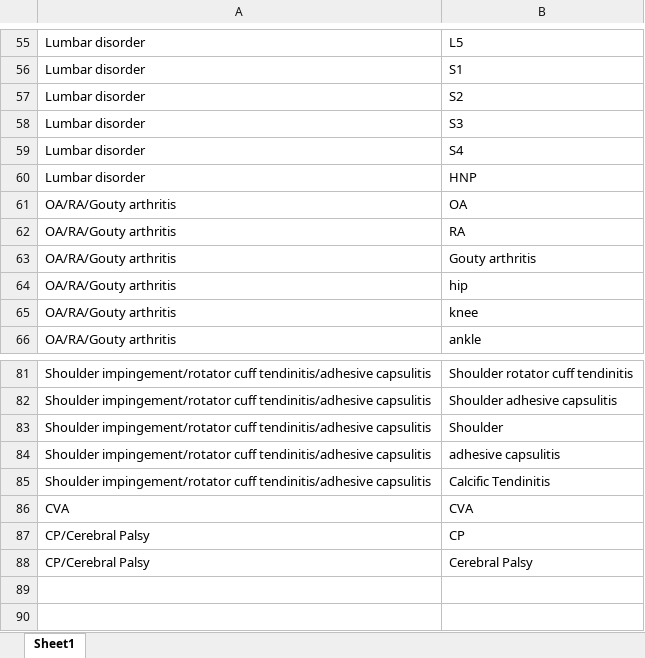
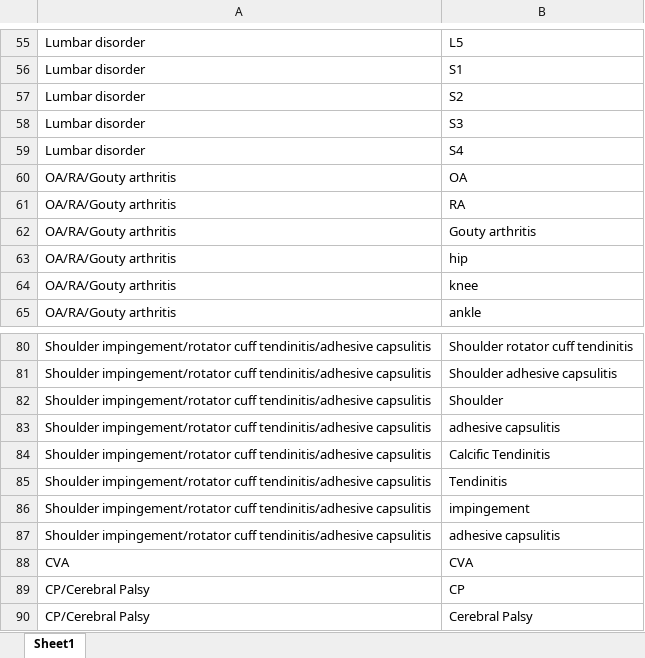
Before and after one commit to usbong/SLHCC, an Excel workbook: generateMonthlySummaryReport/add-on software/assets/diagnosedCasesList.xlsx, sheet Sheet1, drawn as a sheet; only a part is shown, gaps mark what is left out; values as stored, in another font and other column widths than the file's, no borders; removed rows and columns are numbered as before the commit, all else as after; the diff names each change by its address in the sheet, - before the commit and + after, or states it on an @@ line.

Commit message:
+updated: list of known diagnosed cases --> This is based on feedback and advice from the ORTHO & PT unit member. --> work-in-progress

```diff
--- a/generateMonthlySummaryReport/add-on software/assets/diagnosedCasesList.xlsx (sheet Sheet1)
+++ b/generateMonthlySummaryReport/add-on software/assets/diagnosedCasesList.xlsx (sheet Sheet1)
-row 60: Lumbar disorder | HNP
+row 85: Shoulder impingement/rotator cuff tendinitis/adhesive capsulitis | Tendinitis
+row 86: Shoulder impingement/rotator cuff tendinitis/adhesive capsulitis | impingement
+row 87: Shoulder impingement/rotator cuff tendinitis/adhesive capsulitis | adhesive capsulitis
```
Also changed, not shown: 1 other file.
